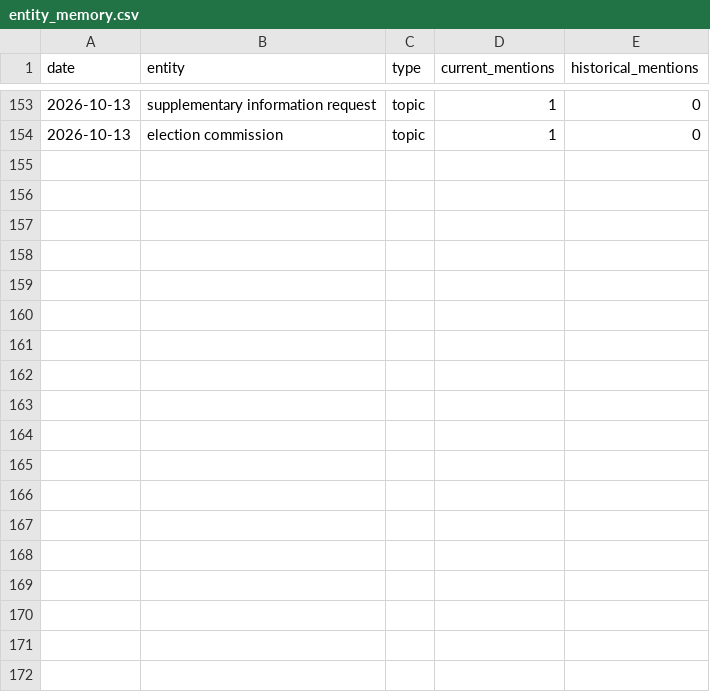
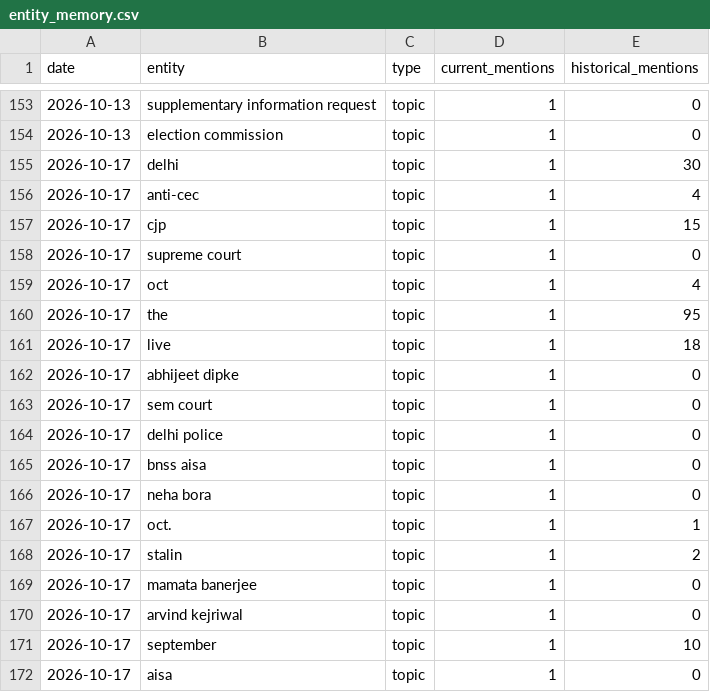
Before and after one commit to vishwasgarg5/news-knowledge-bot, a CSV file: data/entity_memory.csv, drawn as a sheet; only a part is shown, gaps mark what is left out.

```diff
--- a/data/entity_memory.csv
+++ b/data/entity_memory.csv
@@ -154 +154,19 @@ date,entity,type,current_mentions,historical_mentions
 2026-10-13,election commission,topic,1,0
+2026-10-17,delhi,topic,1,30
+2026-10-17,anti-cec,topic,1,4
+2026-10-17,cjp,topic,1,15
+2026-10-17,supreme court,topic,1,0
+2026-10-17,oct,topic,1,4
+2026-10-17,the,topic,1,95
+2026-10-17,live,topic,1,18
+2026-10-17,abhijeet dipke,topic,1,0
+2026-10-17,sem court,topic,1,0
+2026-10-17,delhi police,topic,1,0
+2026-10-17,bnss aisa,topic,1,0
+2026-10-17,neha bora,topic,1,0
+2026-10-17,oct.,topic,1,1
+2026-10-17,stalin,topic,1,2
+2026-10-17,mamata banerjee,topic,1,0
+2026-10-17,arvind kejriwal,topic,1,0
+2026-10-17,september,topic,1,10
+2026-10-17,aisa,topic,1,0
```
Also changed, not shown: data/event_memory.csv, data/news_history.csv, 9 other files.
